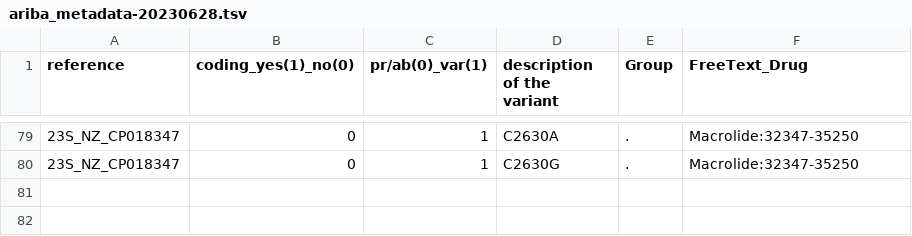
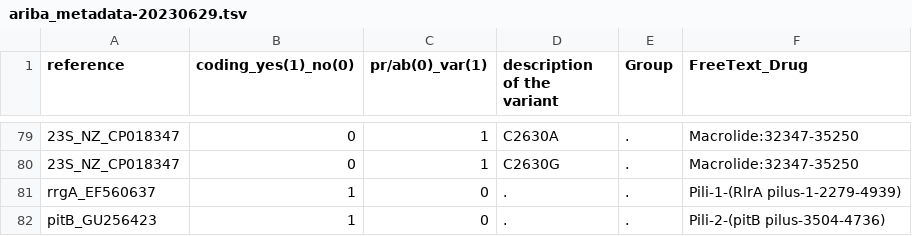
Before and after one commit to sanger-bentley-group/gps-pipeline, a TSV file: data/ariba_metadata-20230629.tsv (was data/ariba_metadata-20230628.tsv), drawn as a sheet; only a part is shown, gaps mark what is left out; the diff names each change by its address in the sheet, - before the commit and + after, or states it on an @@ line.

Commit message:
Update ARIBA database
Former-commit-id: 3bbde9b138528817562ba23699797da2cd3a5972

```diff
--- a/data/ariba_metadata-20230628.tsv
+++ b/data/ariba_metadata-20230629.tsv
+row 81: rrgA_EF560637 | 1 | 0 | . | . | Pili-1-(RlrA pilus-1-2279-4939)
+row 82: pitB_GU256423 | 1 | 0 | . | . | Pili-2-(pitB pilus-3504-4736)
```
Also changed, not shown: 1 other file.
